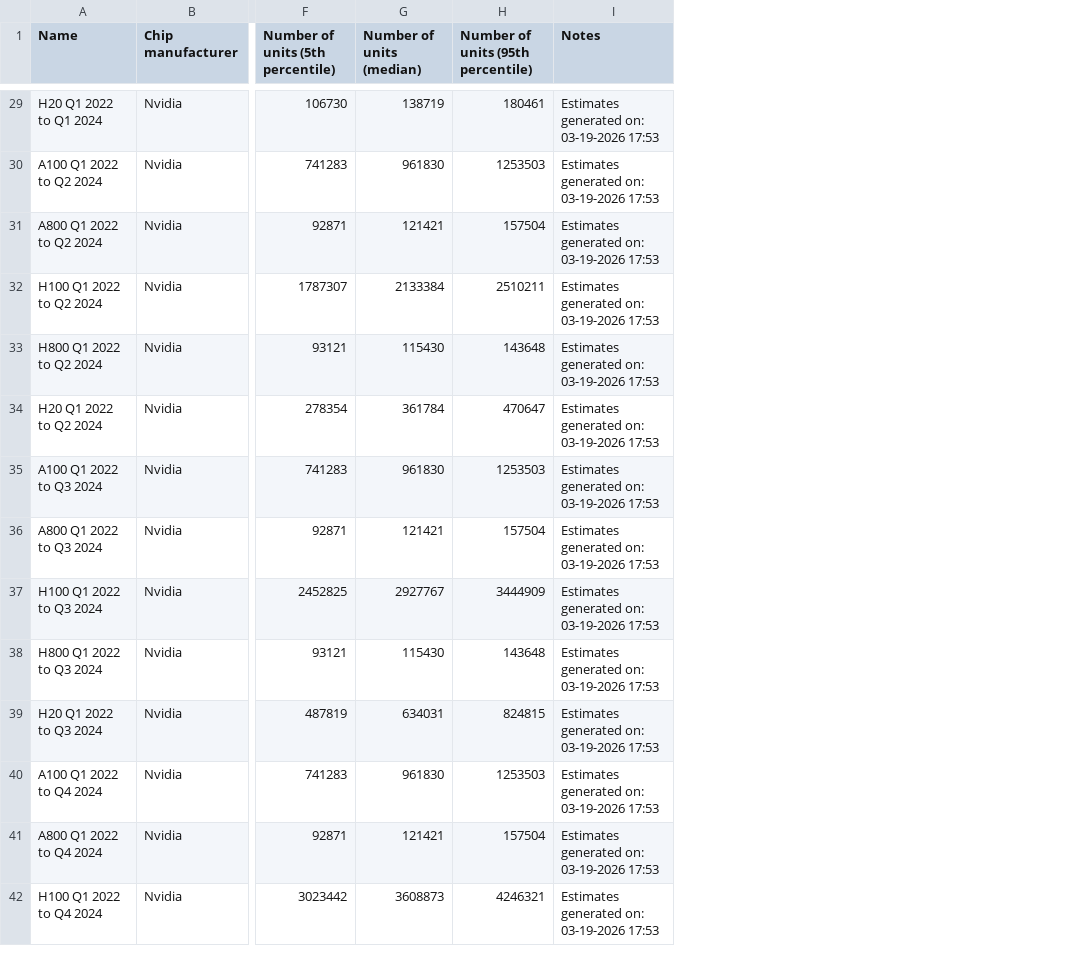
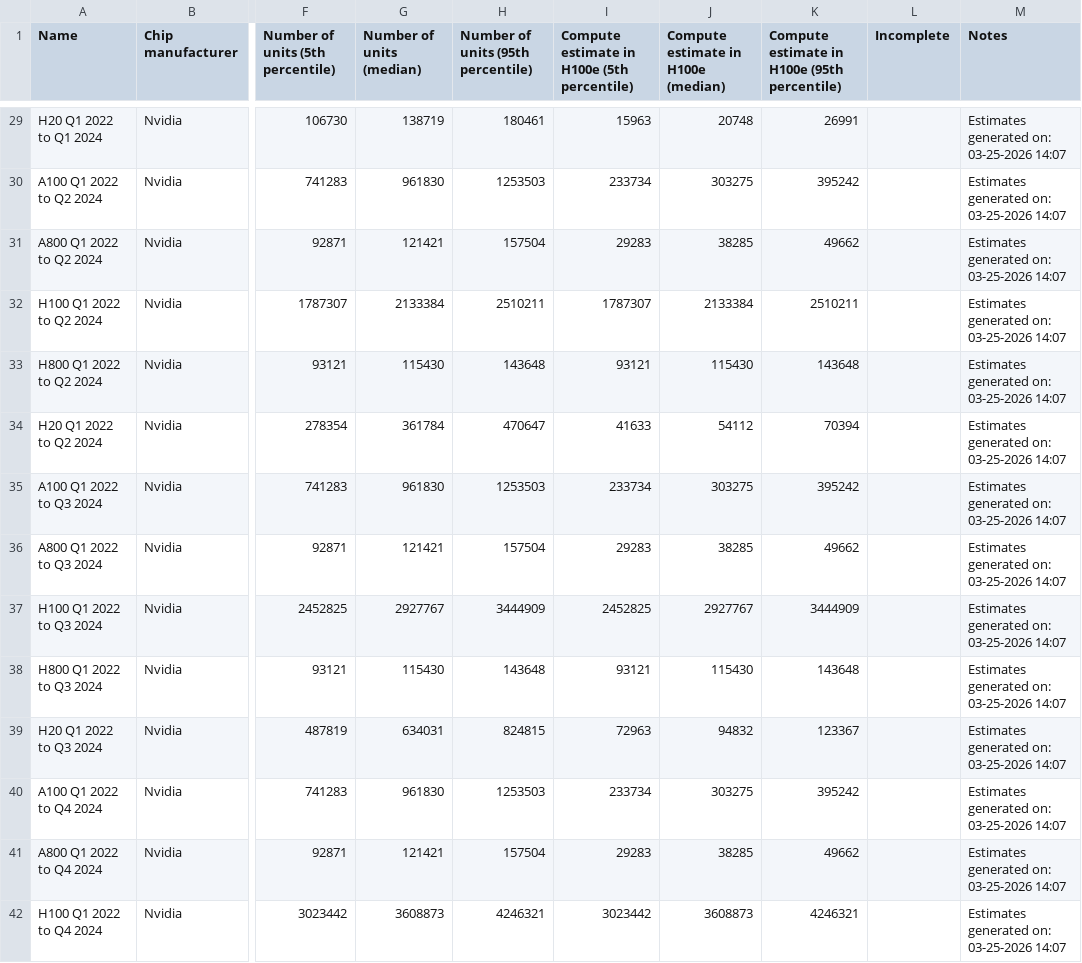
Before and after one commit to epoch-research/ai-chip-counts, a CSV file: csv_export/nvidia_cumulative_by_chip.csv, drawn as a sheet; only a part is shown, gaps mark what is left out; addresses are those after the commit; the diff covers the shown part only; the diff names each change by its address in the sheet, - before the commit and + after, or states it on an @@ line.

```diff
--- a/csv_export/nvidia_cumulative_by_chip.csv
+++ b/csv_export/nvidia_cumulative_by_chip.csv
+column I, row 1: Compute estimate in H100e (5th percentile); rows 29-42: 15963 | 233734 | 29283 | 1787307 | 93121 | 41633 | 233734 | 29283 | 2452825 | 93121 | 72963 | 233734 | 29283 | 3023442
+column J, row 1: Compute estimate in H100e (median); rows 29-42: 20748 | 303275 | 38285 | 2133384 | 115430 | 54112 | 303275 | 38285 | 2927767 | 115430 | 94832 | 303275 | 38285 | 3608873
+column K, row 1: Compute estimate in H100e (95th percentile); rows 29-42: 26991 | 395242 | 49662 | 2510211 | 143648 | 70394 | 395242 | 49662 | 3444909 | 143648 | 123367 | 395242 | 49662 | 4246321
+column L (Incomplete), empty
-M29:M42 (Notes): Estimates generated on: 03-19-2026 17:53
+M29:M42 (Notes): Estimates generated on: 03-25-2026 14:07
```
Also changed, not shown: 64 edited cells elsewhere in this file, csv_export/amd_chip_timelines.csv, csv_export/amd_cumulative_by_chip.csv, 31 other files.
